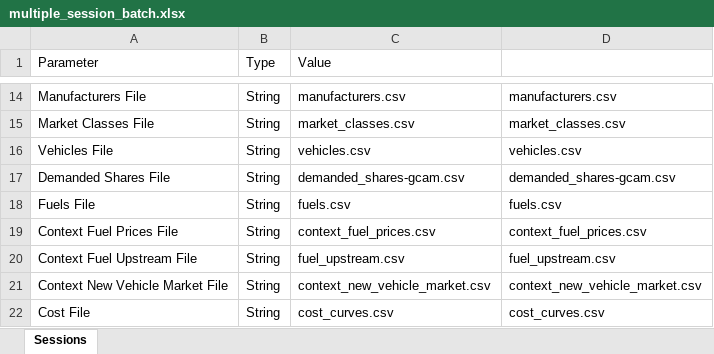
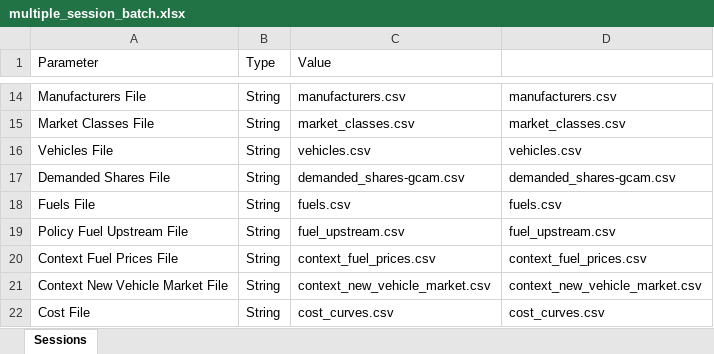
Before and after one commit to USEPA/EPA_OMEGA_Model, an Excel workbook: usepa_omega2/test_inputs/multiple_session_batch.xlsx, sheet Sessions, drawn as a sheet; only a part is shown, gaps mark what is left out; values as stored, in another font and other column widths than the file's, no cell formats; removed rows and columns are numbered as before the commit, all else as after; the diff names each change by its address in the sheet, - before the commit and + after, or states it on an @@ line.

Commit message:
adding policy fuel upstream values

```diff
--- a/usepa_omega2/test_inputs/multiple_session_batch.xlsx (sheet Sessions)
+++ b/usepa_omega2/test_inputs/multiple_session_batch.xlsx (sheet Sessions)
+row 19: Policy Fuel Upstream File | String | fuel_upstream.csv | fuel_upstream.csv
-row 20: Context Fuel Upstream File | String | fuel_upstream.csv | fuel_upstream.csv
```
Also changed, not shown: cell formats, usepa_omega2/test_inputs/single_session_batch.xlsx, 5 other files.
